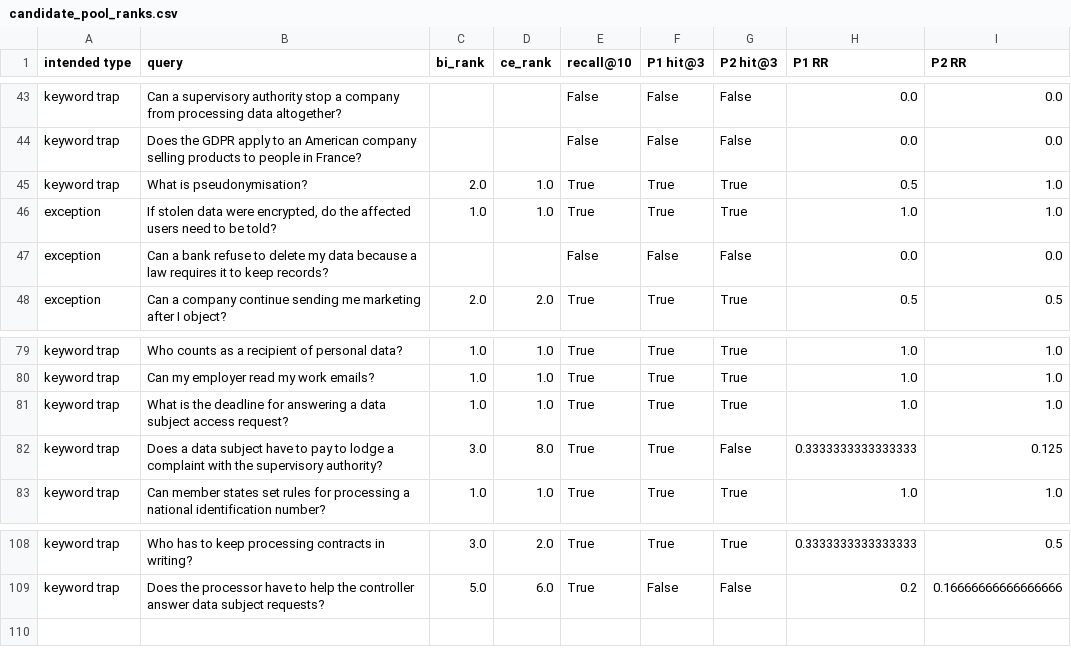
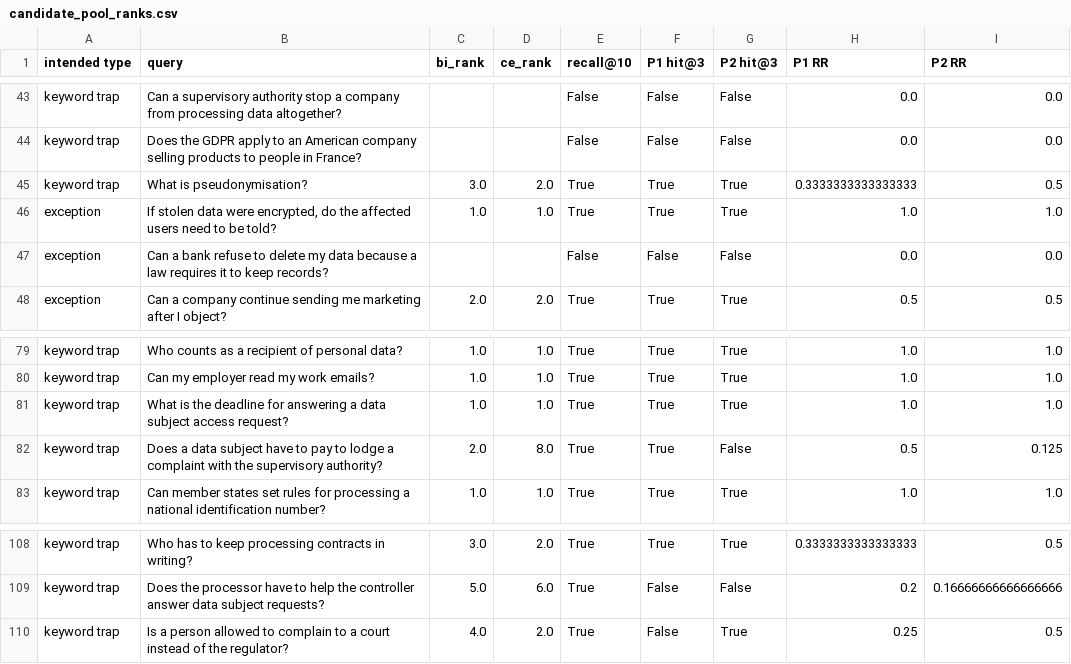
Before and after one commit to Sourav-Nath-01/RAG-Assignment-Baseline-vs.-Re-Ranking, a CSV file: results/candidate_pool_ranks.csv, drawn as a sheet; only a part is shown, gaps mark what is left out.

```diff
--- a/results/candidate_pool_ranks.csv
+++ b/results/candidate_pool_ranks.csv
@@ -44,3 +44,3 @@ keyword trap,Can a supervisory authority stop a company from processing data alt
 keyword trap,Does the GDPR apply to an American company selling products to people in France?,,,False,False,False,0.0,0.0
-keyword trap,What is pseudonymisation?,2.0,1.0,True,True,True,0.5,1.0
+keyword trap,What is pseudonymisation?,3.0,2.0,True,True,True,0.3333333333333333,0.5
 exception,"If stolen data were encrypted, do the affected users need to be told?",1.0,1.0,True,True,True,1.0,1.0
@@ -81,3 +81,3 @@ keyword trap,Can my employer read my work emails?,1.0,1.0,True,True,True,1.0,1.0
 keyword trap,What is the deadline for answering a data subject access request?,1.0,1.0,True,True,True,1.0,1.0
-keyword trap,Does a data subject have to pay to lodge a complaint with the supervisory authority?,3.0,8.0,True,True,False,0.3333333333333333,0.125
+keyword trap,Does a data subject have to pay to lodge a complaint with the supervisory authority?,2.0,8.0,True,True,False,0.5,0.125
 keyword trap,Can member states set rules for processing a national identification number?,1.0,1.0,True,True,True,1.0,1.0
@@ -109 +109,2 @@ keyword trap,Who has to keep processing contracts in writing?,3.0,2.0,True,True,
 keyword trap,Does the processor have to help the controller answer data subject requests?,5.0,6.0,True,False,False,0.2,0.16666666666666666
+keyword trap,Is a person allowed to complain to a court instead of the regulator?,4.0,2.0,True,False,True,0.25,0.5
```
Also changed, not shown: results/candidate_pool_summary.csv, results/failure_summary.csv, 6 other files.
